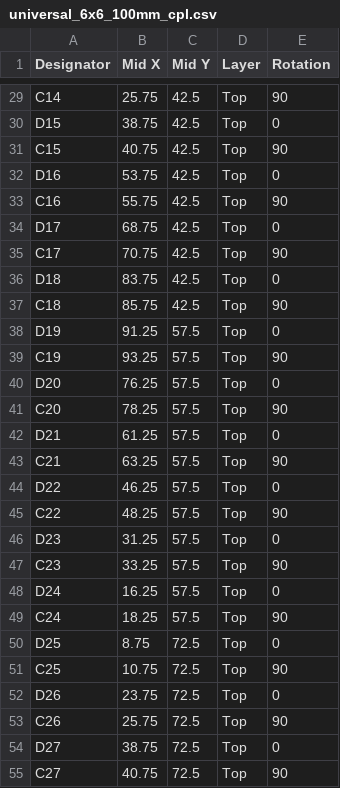
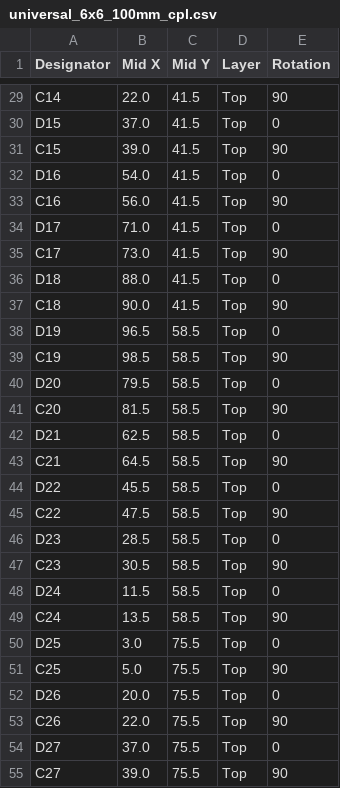
Before and after one commit to kidmd/WDW-costumes, a CSV file: pcb/universal_6x6_100mm_cpl.csv, drawn as a sheet; only a part is shown, gaps mark what is left out; the diff covers the shown part only; the diff names each change by its address in the sheet, - before the commit and + after, or states it on an @@ line.

```diff
--- a/pcb/universal_6x6_100mm_cpl.csv
+++ b/pcb/universal_6x6_100mm_cpl.csv
-B29 (Mid X): 25.75
+B29 (Mid X): 22.0
-C29:C37 (Mid Y): 42.5
+C29:C37 (Mid Y): 41.5
-B30 (Mid X): 38.75
+B30 (Mid X): 37.0
-B31 (Mid X): 40.75
+B31 (Mid X): 39.0
-B32 (Mid X): 53.75
+B32 (Mid X): 54.0
-B33 (Mid X): 55.75
+B33 (Mid X): 56.0
-B34 (Mid X): 68.75
+B34 (Mid X): 71.0
-B35 (Mid X): 70.75
+B35 (Mid X): 73.0
-B36 (Mid X): 83.75
+B36 (Mid X): 88.0
-B37 (Mid X): 85.75
+B37 (Mid X): 90.0
-B38 (Mid X): 91.25
+B38 (Mid X): 96.5
-C38:C49 (Mid Y): 57.5
+C38:C49 (Mid Y): 58.5
-B39 (Mid X): 93.25
+B39 (Mid X): 98.5
-B40 (Mid X): 76.25
+B40 (Mid X): 79.5
-B41 (Mid X): 78.25
+B41 (Mid X): 81.5
-B42 (Mid X): 61.25
+B42 (Mid X): 62.5
-B43 (Mid X): 63.25
+B43 (Mid X): 64.5
-B44 (Mid X): 46.25
+B44 (Mid X): 45.5
-B45 (Mid X): 48.25
+B45 (Mid X): 47.5
-B46 (Mid X): 31.25
+B46 (Mid X): 28.5
-B47 (Mid X): 33.25
+B47 (Mid X): 30.5
-B48 (Mid X): 16.25
+B48 (Mid X): 11.5
-B49 (Mid X): 18.25
+B49 (Mid X): 13.5
-B50 (Mid X): 8.75
+B50 (Mid X): 3.0
-C50:C55 (Mid Y): 72.5
+C50:C55 (Mid Y): 75.5
-B51 (Mid X): 10.75
+B51 (Mid X): 5.0
-B52 (Mid X): 23.75
+B52 (Mid X): 20.0
-B53 (Mid X): 25.75
+B53 (Mid X): 22.0
-B54 (Mid X): 38.75
+B54 (Mid X): 37.0
-B55 (Mid X): 40.75
+B55 (Mid X): 39.0
```
Also changed, not shown: 6 added rows and 94 edited cells elsewhere in this file, pcb/universal_6x6_100mm_bom.csv, 15 other files.
